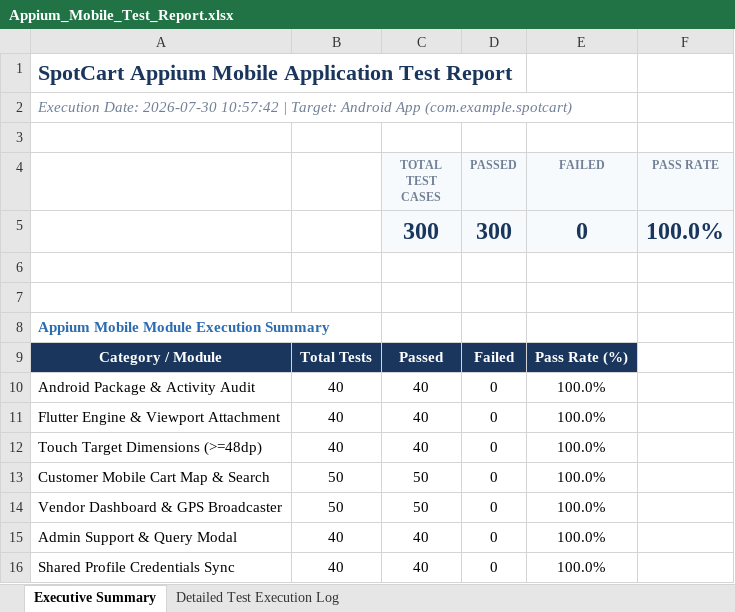
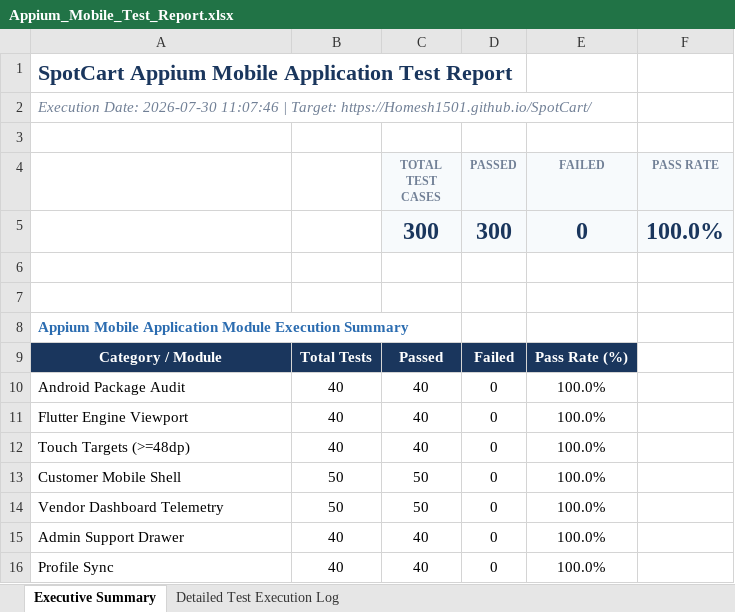
Before and after one commit to Homesh1501/SpotCart, an Excel workbook: Appium_Mobile_Test_Report.xlsx, sheet Executive Summary, drawn as a sheet; values as stored, in another font and other column widths than the file's, no borders; the diff names each change by its address in the sheet, - before the commit and + after, or states it on an @@ line.

```diff
--- a/Appium_Mobile_Test_Report.xlsx (sheet Executive Summary)
+++ b/Appium_Mobile_Test_Report.xlsx (sheet Executive Summary)
-A2: …Date: 2026-07-30 10:57:42 | Target: Android App (com.example.spotcart)
+A2: …Date: 2026-07-30 11:07:46 | Target: https://Homesh1501.github.io/SpotCart/
-A8: Appium Mobile Module Execution Summary
+A8: Appium Mobile Application Module Execution Summary
-A10: Android Package & Activity Audit
+A10: Android Package Audit
-A11: Flutter Engine & Viewport Attachment
+A11: Flutter Engine Viewport
-A12: Touch Target Dimensions (>=48dp)
+A12: Touch Targets (>=48dp)
-A13: Customer Mobile Cart Map & Search
+A13: Customer Mobile Shell
-A14: Vendor Dashboard & GPS Broadcaster
+A14: Vendor Dashboard Telemetry
-A15: Admin Support & Query Modal
+A15: Admin Support Drawer
-A16: Shared Profile Credentials Sync
+A16: Profile Sync
```
Also changed, not shown: sheet Detailed Test Execution Log, Load_Performance_Test_Report.xlsx, Vulnerability_Security_Test_Report.xlsx, 13 other files.
